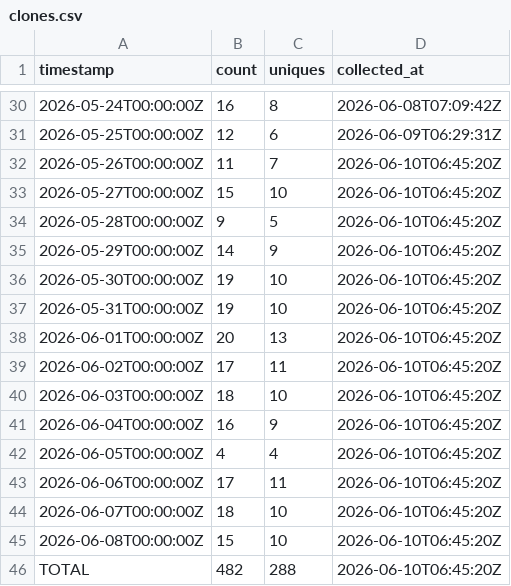
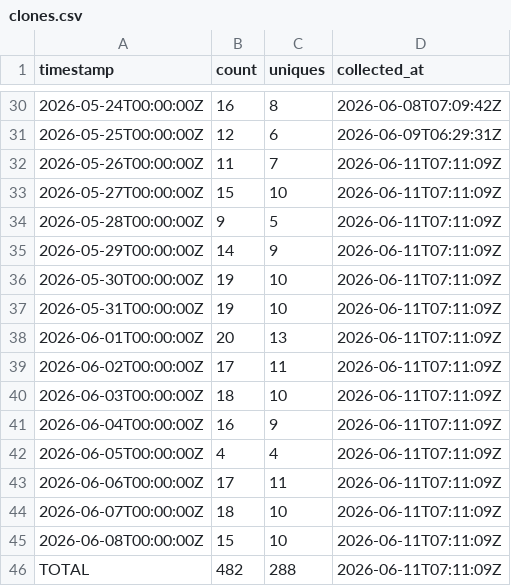
Before and after one commit to J-King-Dottie/pacific-data-hub-agent-mcp, a CSV file: github-traffic/clones.csv, drawn as a sheet; only a part is shown, gaps mark what is left out.

```diff
--- a/github-traffic/clones.csv
+++ b/github-traffic/clones.csv
@@ -31,16 +31,16 @@ timestamp,count,uniques,collected_at
 2026-05-25T00:00:00Z,12,6,2026-06-09T06:29:31Z
-2026-05-26T00:00:00Z,11,7,2026-06-10T06:45:20Z
-2026-05-27T00:00:00Z,15,10,2026-06-10T06:45:20Z
-2026-05-28T00:00:00Z,9,5,2026-06-10T06:45:20Z
-2026-05-29T00:00:00Z,14,9,2026-06-10T06:45:20Z
-2026-05-30T00:00:00Z,19,10,2026-06-10T06:45:20Z
-2026-05-31T00:00:00Z,19,10,2026-06-10T06:45:20Z
-2026-06-01T00:00:00Z,20,13,2026-06-10T06:45:20Z
-2026-06-02T00:00:00Z,17,11,2026-06-10T06:45:20Z
-2026-06-03T00:00:00Z,18,10,2026-06-10T06:45:20Z
-2026-06-04T00:00:00Z,16,9,2026-06-10T06:45:20Z
-2026-06-05T00:00:00Z,4,4,2026-06-10T06:45:20Z
-2026-06-06T00:00:00Z,17,11,2026-06-10T06:45:20Z
-2026-06-07T00:00:00Z,18,10,2026-06-10T06:45:20Z
-2026-06-08T00:00:00Z,15,10,2026-06-10T06:45:20Z
-TOTAL,482,288,2026-06-10T06:45:20Z
+2026-05-26T00:00:00Z,11,7,2026-06-11T07:11:09Z
+2026-05-27T00:00:00Z,15,10,2026-06-11T07:11:09Z
+2026-05-28T00:00:00Z,9,5,2026-06-11T07:11:09Z
+2026-05-29T00:00:00Z,14,9,2026-06-11T07:11:09Z
+2026-05-30T00:00:00Z,19,10,2026-06-11T07:11:09Z
+2026-05-31T00:00:00Z,19,10,2026-06-11T07:11:09Z
+2026-06-01T00:00:00Z,20,13,2026-06-11T07:11:09Z
+2026-06-02T00:00:00Z,17,11,2026-06-11T07:11:09Z
+2026-06-03T00:00:00Z,18,10,2026-06-11T07:11:09Z
+2026-06-04T00:00:00Z,16,9,2026-06-11T07:11:09Z
+2026-06-05T00:00:00Z,4,4,2026-06-11T07:11:09Z
+2026-06-06T00:00:00Z,17,11,2026-06-11T07:11:09Z
+2026-06-07T00:00:00Z,18,10,2026-06-11T07:11:09Z
+2026-06-08T00:00:00Z,15,10,2026-06-11T07:11:09Z
+TOTAL,482,288,2026-06-11T07:11:09Z
```
Also changed, not shown: github-traffic/views.csv.
